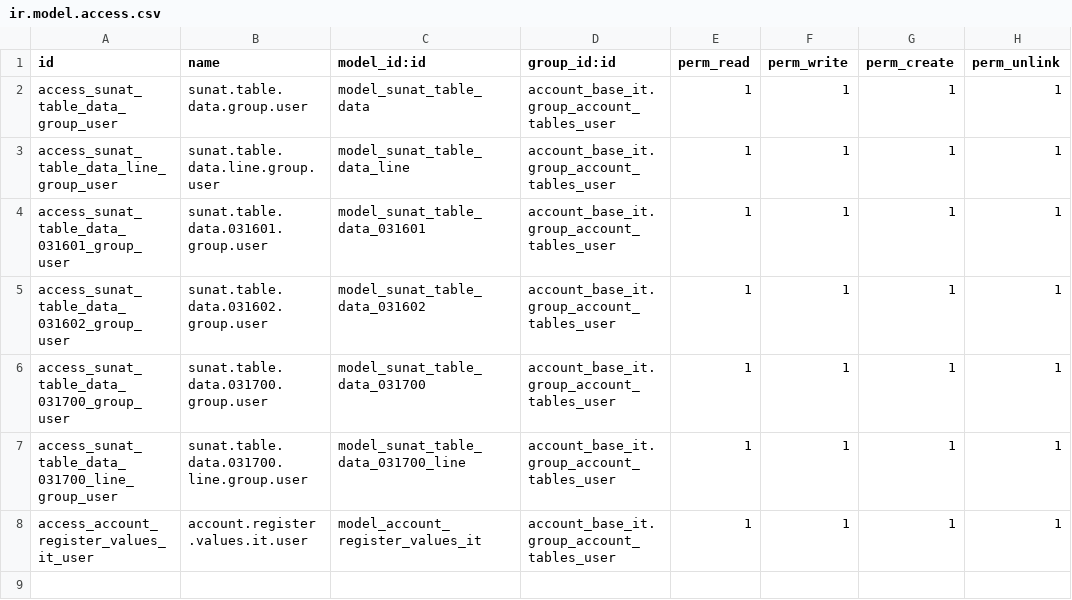
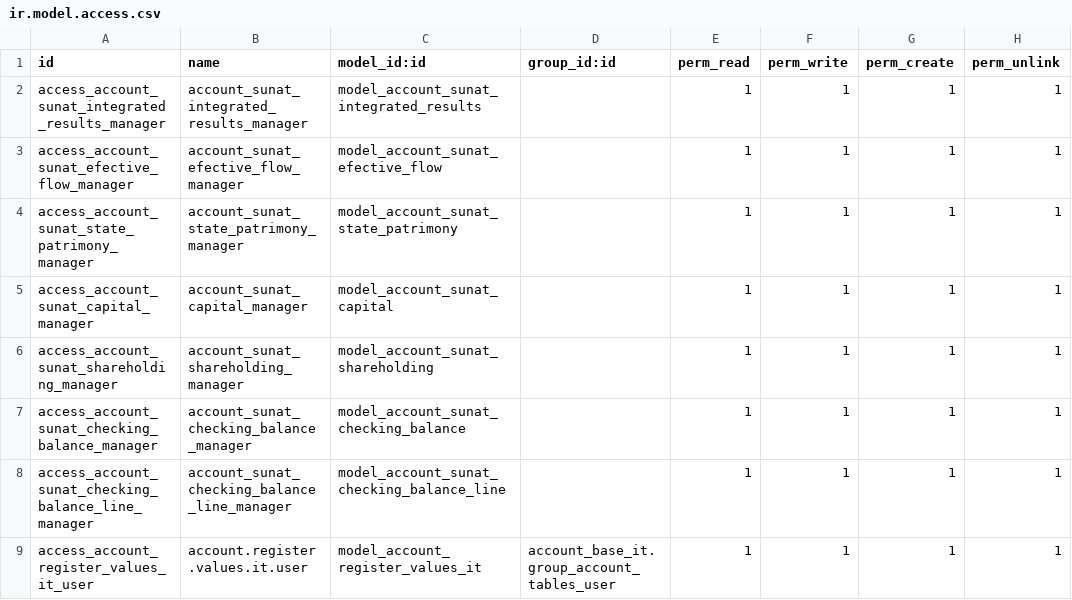
Before and after one commit to SumVehiculo/odoo15principal, a CSV file: account_base_sunat_balance_inventory_it/security/ir.model.access.csv, drawn as a sheet.

```diff
--- a/account_base_sunat_balance_inventory_it/security/ir.model.access.csv
+++ b/account_base_sunat_balance_inventory_it/security/ir.model.access.csv
@@ -1,8 +1,9 @@
 id,name,model_id:id,group_id:id,perm_read,perm_write,perm_create,perm_unlink
-access_sunat_table_data_group_user,sunat.table.data.group.user,model_sunat_table_data,account_base_it.group_account_tables_user,1,1,1,1
-access_sunat_table_data_line_group_user,sunat.table.data.line.group.user,model_sunat_table_data_line,account_base_it.group_account_tables_user,1,1,1,1
-access_sunat_table_data_031601_group_user,sunat.table.data.031601.group.user,model_sunat_table_data_031601,account_base_it.group_account_tables_user,1,1,1,1
-access_sunat_table_data_031602_group_user,sunat.table.data.031602.group.user,model_sunat_table_data_031602,account_base_it.group_account_tables_user,1,1,1,1
-access_sunat_table_data_031700_group_user,sunat.table.data.031700.group.user,model_sunat_table_data_031700,account_base_it.group_account_tables_user,1,1,1,1
-access_sunat_table_data_031700_line_group_user,sunat.table.data.031700.line.group.user,model_sunat_table_data_031700_line,account_base_it.group_account_tables_user,1,1,1,1
+access_account_sunat_integrated_results_manager,account_sunat_integrated_results_manager,model_account_sunat_integrated_results,,1,1,1,1
+access_account_sunat_efective_flow_manager,account_sunat_efective_flow_manager,model_account_sunat_efective_flow,,1,1,1,1
+access_account_sunat_state_patrimony_manager,account_sunat_state_patrimony_manager,model_account_sunat_state_patrimony,,1,1,1,1
+access_account_sunat_capital_manager,account_sunat_capital_manager,model_account_sunat_capital,,1,1,1,1
+access_account_sunat_shareholding_manager,account_sunat_shareholding_manager,model_account_sunat_shareholding,,1,1,1,1
+access_account_sunat_checking_balance_manager,account_sunat_checking_balance_manager,model_account_sunat_checking_balance,,1,1,1,1
+access_account_sunat_checking_balance_line_manager,account_sunat_checking_balance_line_manager,model_account_sunat_checking_balance_line,,1,1,1,1
 access_account_register_values_it_user,account.register.values.it.user,model_account_register_values_it,account_base_it.group_account_tables_user,1,1,1,1
```
Also changed, not shown: 47 other files.
